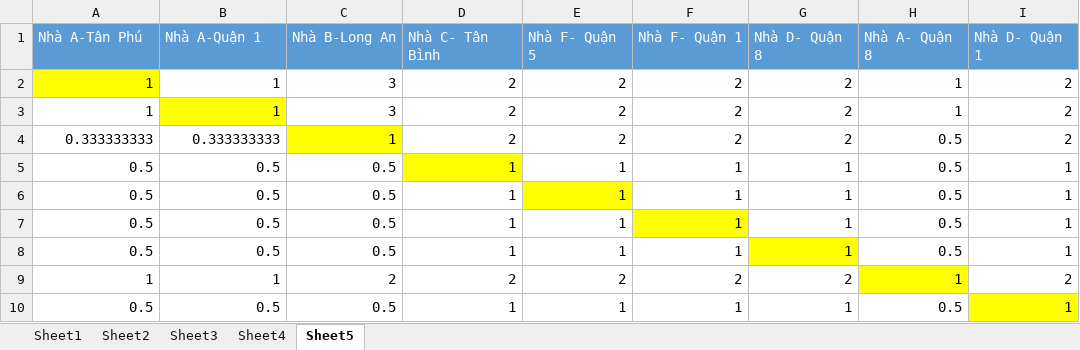
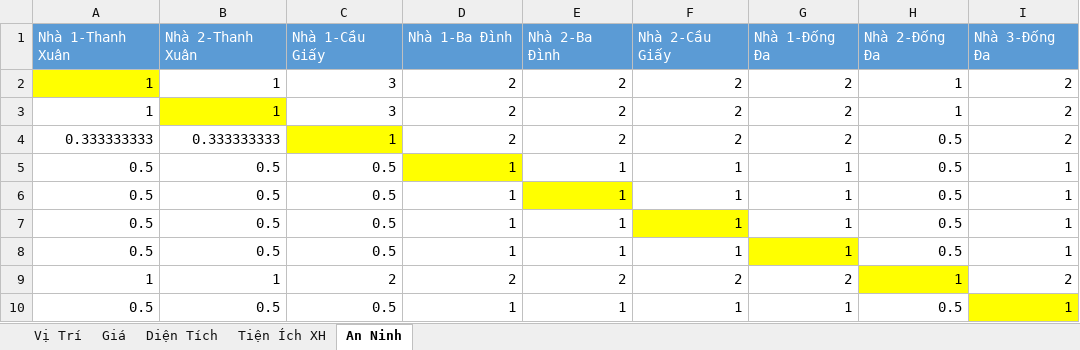
Before and after one commit to CongLapDev/DSS, an Excel workbook: AHP/matrannha.xlsx, sheet An Ninh, drawn as a sheet; values as stored, in another font and other column widths than the file's, no borders; removed rows and columns are numbered as before the commit, all else as after; the diff names each change by its address in the sheet, - before the commit and + after, or states it on an @@ line.

```diff
--- a/AHP/matrannha.xlsx (sheet An Ninh)
+++ b/AHP/matrannha.xlsx (sheet An Ninh)
-sheet tab: Sheet1
+sheet tab: Vị Trí
-sheet tab: Sheet2
+sheet tab: Giá
-sheet tab: Sheet3
+sheet tab: Diện Tích
-sheet tab: Sheet4
+sheet tab: Tiện Ích XH
-sheet tab: Sheet5
+sheet tab: An Ninh
-row 1: Nhà A-Tân Phú | Nhà A-Quận 1 | Nhà B-Long An | Nhà C- Tân Bình | Nhà F- Quận 5 | Nhà F- Quận 1 | Nhà D- Quận 8 | Nhà A- Quận 8 | Nhà D- Quận 1
+row 1: Nhà 1-Thanh Xuân | Nhà 2-Thanh Xuân | Nhà 1-Cầu Giấy | Nhà 1-Ba Đình | Nhà 2-Ba Đình | Nhà 2-Cầu Giấy | Nhà 1-Đống Đa | Nhà 2-Đống Đa | Nhà 3-Đống Đa
```
Also changed, not shown: sheet Vị Trí, sheet Giá, sheet Tiện Ích XH, sheet Diện Tích, AHP/HHRQT_V2.xlsx, AHP/uploads/matrannha.xlsx, 3 other files.
